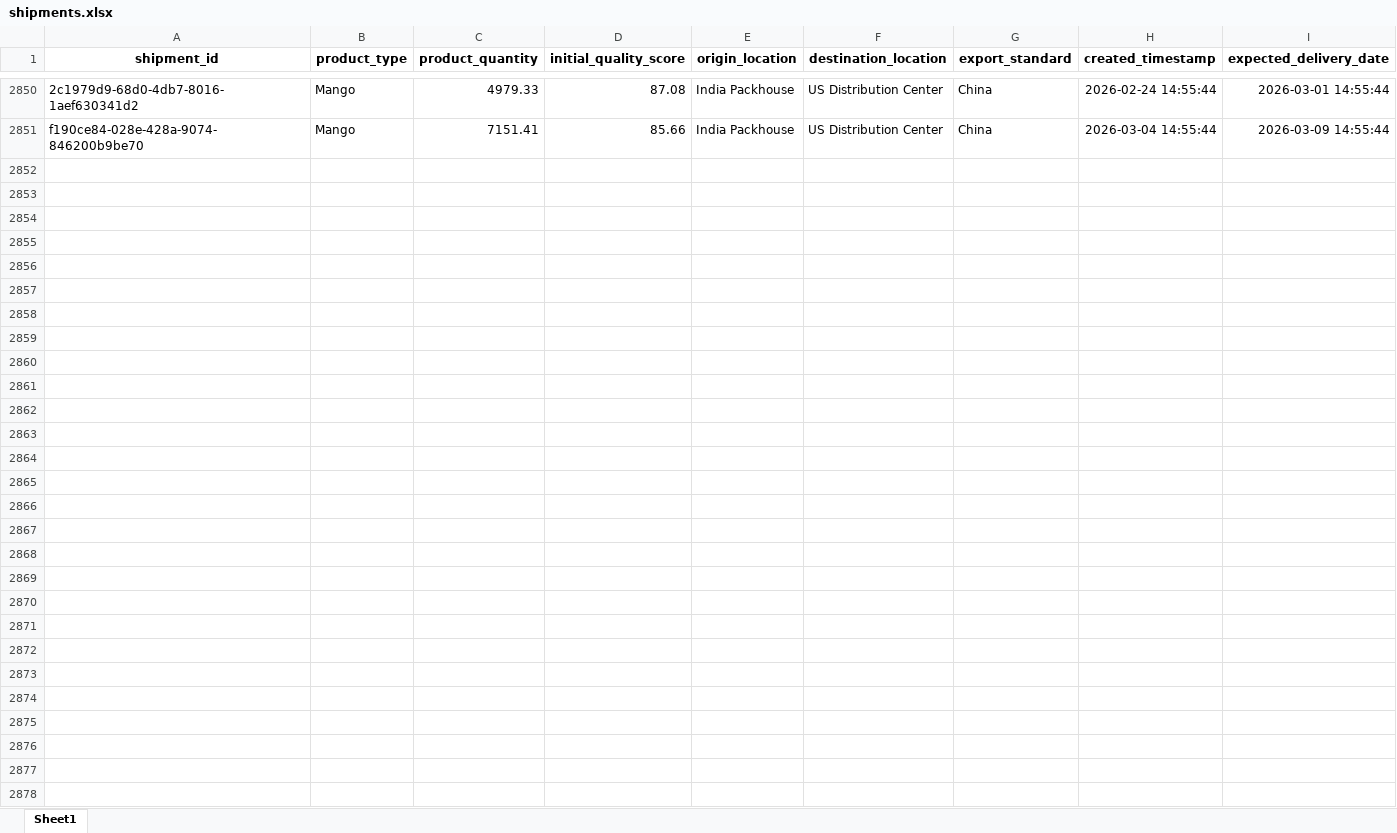
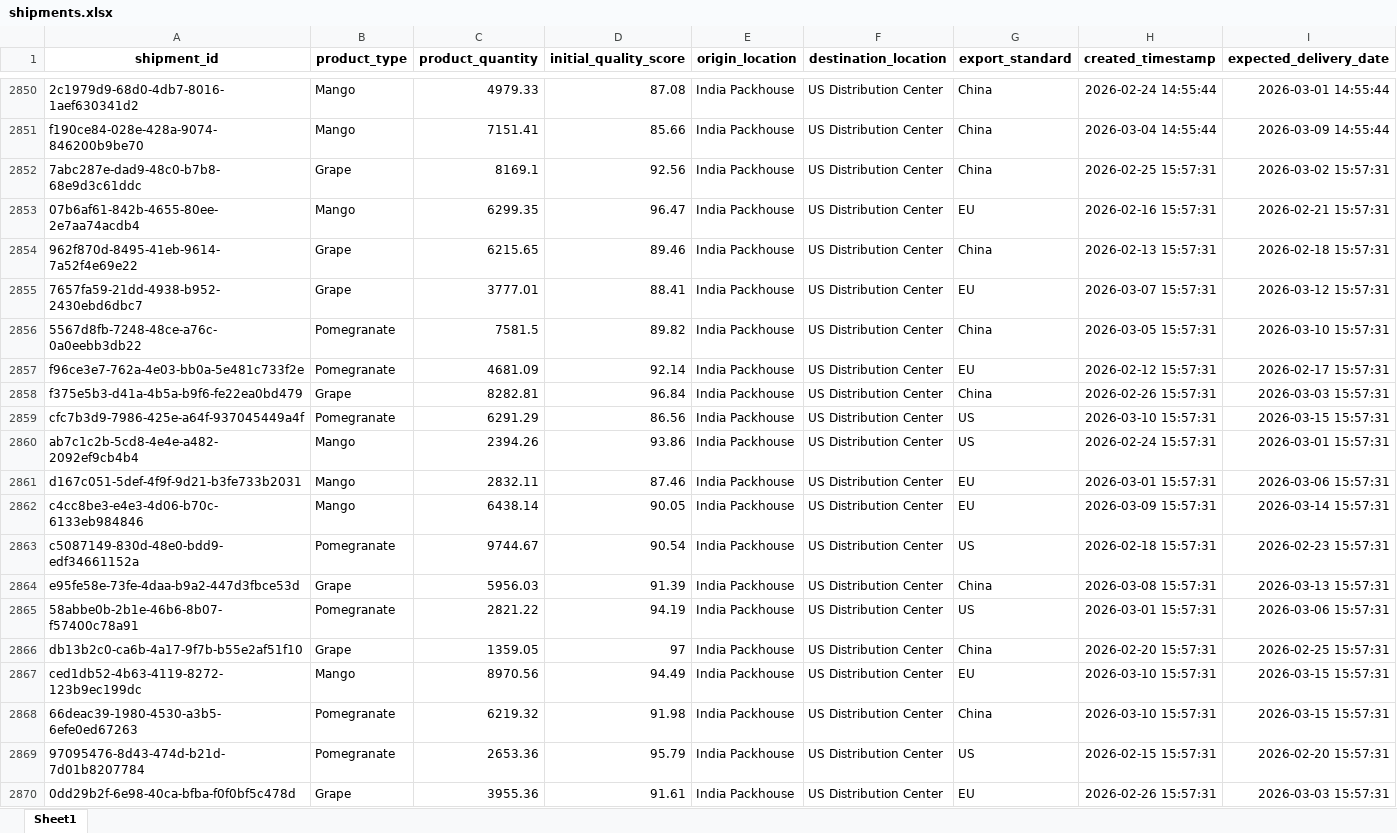
Before and after one commit to KavyaKunchaparthi/cold-chain-data-generator, an Excel workbook: shipments.xlsx, sheet Sheet1, drawn as a sheet; only a part is shown, gaps mark what is left out; values as stored, in another font and other column widths than the file's, no borders; the diff covers the shown part only; the diff names each change by its address in the sheet, - before the commit and + after, or states it on an @@ line.

```diff
--- a/shipments.xlsx (sheet Sheet1)
+++ b/shipments.xlsx (sheet Sheet1)
+row 2852: 7abc287e-dad9-48c0-b7b8-68e9d3c61ddc | Grape | 8169.1 | 92.56 | India Packhouse | US Distribution Center | China | 2026-02-25 15:57:31 | 2026-03-02 15:57:31
+row 2853: 07b6af61-842b-4655-80ee-2e7aa74acdb4 | Mango | 6299.35 | 96.47 | India Packhouse | US Distribution Center | EU | 2026-02-16 15:57:31 | 2026-02-21 15:57:31
+row 2854: 962f870d-8495-41eb-9614-7a52f4e69e22 | Grape | 6215.65 | 89.46 | India Packhouse | US Distribution Center | China | 2026-02-13 15:57:31 | 2026-02-18 15:57:31
+row 2855: 7657fa59-21dd-4938-b952-2430ebd6dbc7 | Grape | 3777.01 | 88.41 | India Packhouse | US Distribution Center | EU | 2026-03-07 15:57:31 | 2026-03-12 15:57:31
+row 2856: 5567d8fb-7248-48ce-a76c-0a0eebb3db22 | Pomegranate | 7581.5 | 89.82 | India Packhouse | US Distribution Center | China | 2026-03-05 15:57:31 | 2026-03-10 15:57:31
+row 2857: f96ce3e7-762a-4e03-bb0a-5e481c733f2e | Pomegranate | 4681.09 | 92.14 | India Packhouse | US Distribution Center | EU | 2026-02-12 15:57:31 | 2026-02-17 15:57:31
+row 2858: f375e5b3-d41a-4b5a-b9f6-fe22ea0bd479 | Grape | 8282.81 | 96.84 | India Packhouse | US Distribution Center | China | 2026-02-26 15:57:31 | 2026-03-03 15:57:31
+row 2859: cfc7b3d9-7986-425e-a64f-937045449a4f | Pomegranate | 6291.29 | 86.56 | India Packhouse | US Distribution Center | US | 2026-03-10 15:57:31 | 2026-03-15 15:57:31
+row 2860: ab7c1c2b-5cd8-4e4e-a482-2092ef9cb4b4 | Mango | 2394.26 | 93.86 | India Packhouse | US Distribution Center | US | 2026-02-24 15:57:31 | 2026-03-01 15:57:31
+row 2861: d167c051-5def-4f9f-9d21-b3fe733b2031 | Mango | 2832.11 | 87.46 | India Packhouse | US Distribution Center | EU | 2026-03-01 15:57:31 | 2026-03-06 15:57:31
+row 2862: c4cc8be3-e4e3-4d06-b70c-6133eb984846 | Mango | 6438.14 | 90.05 | India Packhouse | US Distribution Center | EU | 2026-03-09 15:57:31 | 2026-03-14 15:57:31
+row 2863: c5087149-830d-48e0-bdd9-edf34661152a | Pomegranate | 9744.67 | 90.54 | India Packhouse | US Distribution Center | US | 2026-02-18 15:57:31 | 2026-02-23 15:57:31
+row 2864: e95fe58e-73fe-4daa-b9a2-447d3fbce53d | Grape | 5956.03 | 91.39 | India Packhouse | US Distribution Center | China | 2026-03-08 15:57:31 | 2026-03-13 15:57:31
+row 2865: 58abbe0b-2b1e-46b6-8b07-f57400c78a91 | Pomegranate | 2821.22 | 94.19 | India Packhouse | US Distribution Center | US | 2026-03-01 15:57:31 | 2026-03-06 15:57:31
+row 2866: db13b2c0-ca6b-4a17-9f7b-b55e2af51f10 | Grape | 1359.05 | 97 | India Packhouse | US Distribution Center | China | 2026-02-20 15:57:31 | 2026-02-25 15:57:31
+row 2867: ced1db52-4b63-4119-8272-123b9ec199dc | Mango | 8970.56 | 94.49 | India Packhouse | US Distribution Center | EU | 2026-03-10 15:57:31 | 2026-03-15 15:57:31
+row 2868: 66deac39-1980-4530-a3b5-6efe0ed67263 | Pomegranate | 6219.32 | 91.98 | India Packhouse | US Distribution Center | China | 2026-03-10 15:57:31 | 2026-03-15 15:57:31
+row 2869: 97095476-8d43-474d-b21d-7d01b8207784 | Pomegranate | 2653.36 | 95.79 | India Packhouse | US Distribution Center | US | 2026-02-15 15:57:31 | 2026-02-20 15:57:31
+row 2870: 0dd29b2f-6e98-40ca-bfba-f0f0bf5c478d | Grape | 3955.36 | 91.61 | India Packhouse | US Distribution Center | EU | 2026-02-26 15:57:31 | 2026-03-03 15:57:31
```
Also changed, not shown: 31 added rows elsewhere in this sheet, Agent2_Quality_Risk_Report.xlsx, Agent3_Root_Cause_Report.xlsx, 6 other files.
